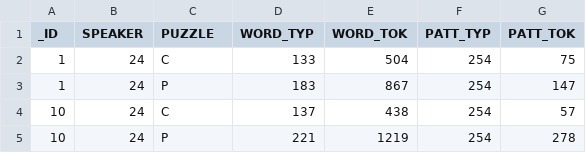
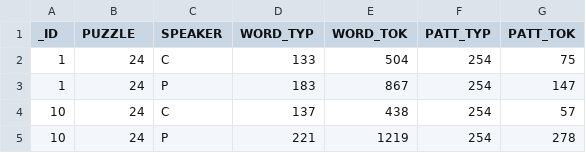
Before and after one commit to rcc-uchicago/silc, a TSV file: reports/joanna/2014-02-28/reports/summary-15.tsv, drawn as a sheet; only a part is shown.

Commit message:
add new reports

```diff
--- a/reports/joanna/2014-02-28/reports/summary-15.tsv
+++ b/reports/joanna/2014-02-28/reports/summary-15.tsv
@@ -1,2 +1,2 @@
-_ID	SPEAKER	PUZZLE	WORD_TYP	WORD_TOK	PATT_TYP	PATT_TOK
+_ID	PUZZLE	SPEAKER	WORD_TYP	WORD_TOK	PATT_TYP	PATT_TOK
 1	24	C	133	504	254	75
```
Also changed, not shown: reports/joanna/2014-02-28/reports/summary.tsv, 7 other files.
